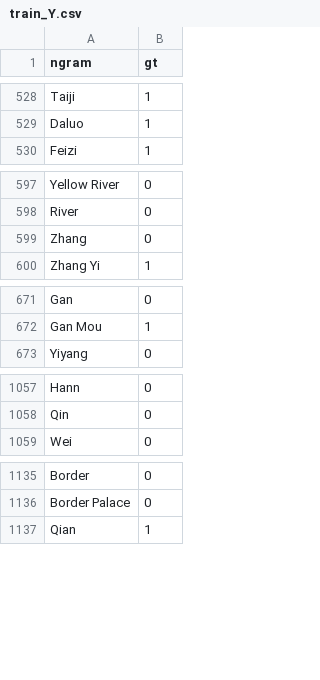
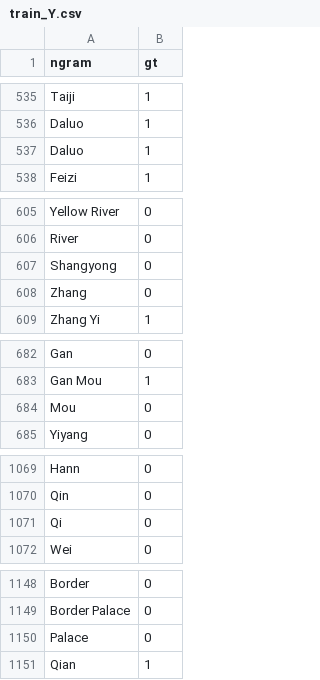
Before and after one commit to ScarletGuo/CS839-DataSciences, a CSV file: train_Y.csv, drawn as a sheet; only a part is shown, gaps mark what is left out; the diff covers the shown part only; the diff names each change by its address in the sheet, - before the commit and + after, or states it on an @@ line.

```diff
--- a/train_Y.csv
+++ b/train_Y.csv
+row 537: Daluo | 1
+row 607: Shangyong | 0
+row 684: Mou | 0
+row 1071: Qi | 0
+row 1150: Palace | 0
```
Also changed, not shown: 22 added rows elsewhere in this file, test_Y.csv, 7 other files.
